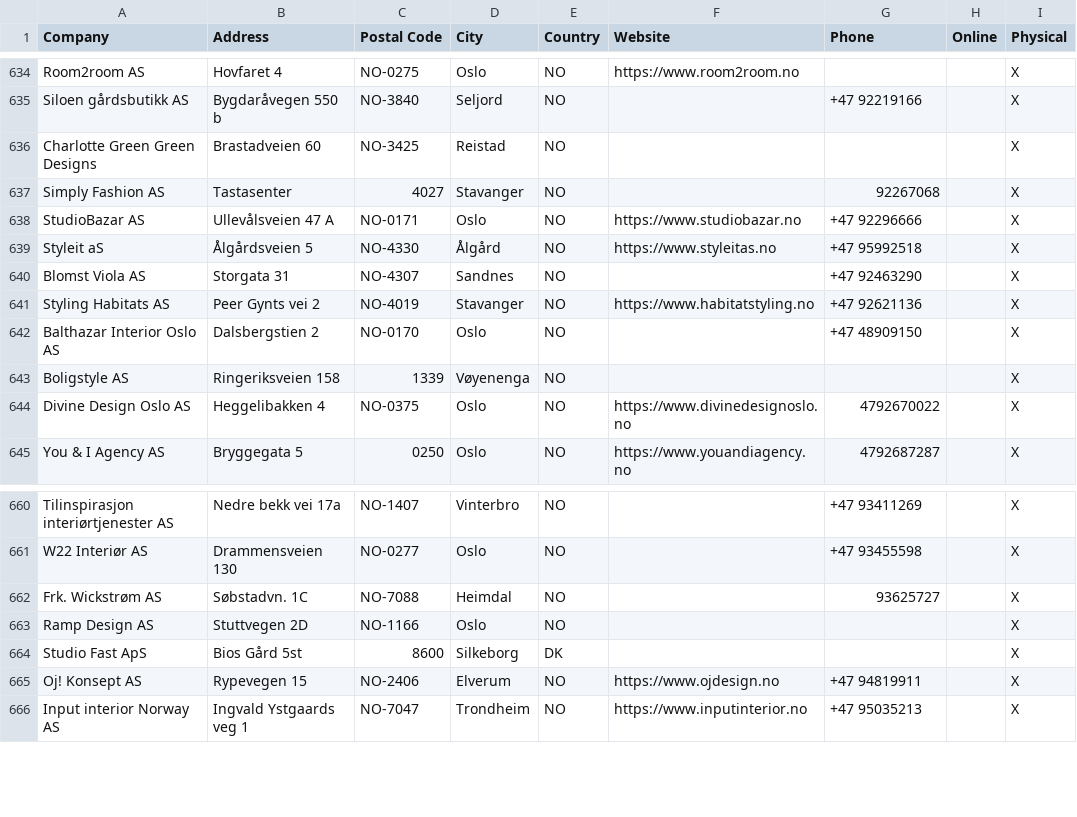
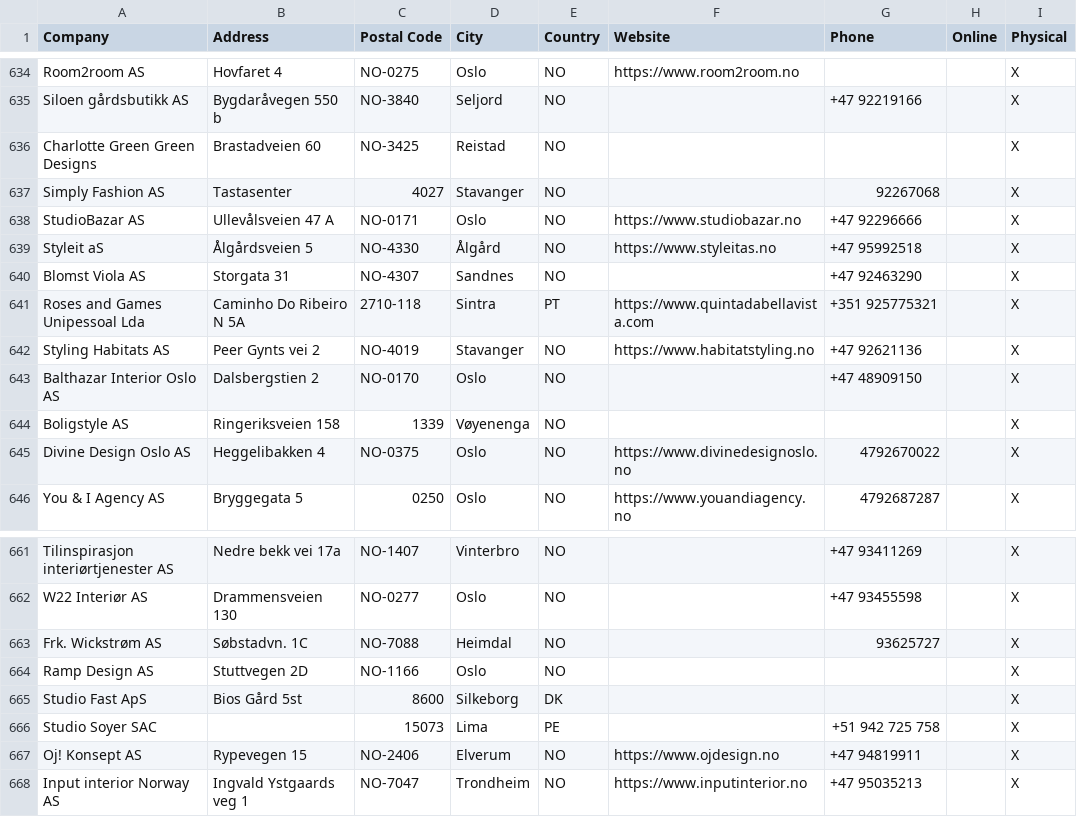
Before and after one commit to NicoBang/nordal-store-locator, a CSV file: stores.csv, drawn as a sheet; only a part is shown, gaps mark what is left out; the diff names each change by its address in the sheet, - before the commit and + after, or states it on an @@ line.

```diff
--- a/stores.csv
+++ b/stores.csv
+row 641: Roses and Games Unipessoal Lda | Caminho Do Ribeiro N 5A | 2710-118 | Sintra | PT | https://www.quintadabellavista.com | +351 925775321 |  | X
+row 666: Studio Soyer SAC |  | 15073 | Lima | PE |  | +51 942 725 758 |  | X
```
Also changed, not shown: 2 other files.
